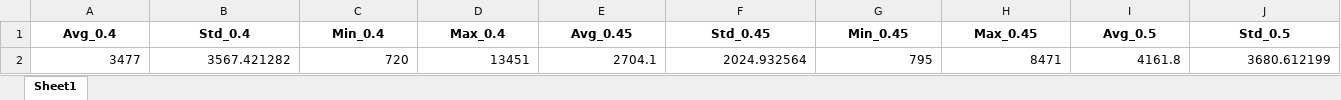
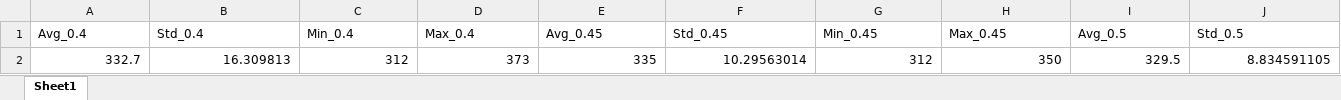
Before and after one commit to Lars-VU/Cart-Pole-Group-14-Assignment-RL, an Excel workbook: weights/noise_injection_results.xlsx, sheet Sheet1, drawn as a sheet; only a part is shown; values as stored, in another font and other column widths than the file's, no borders; removed rows and columns are numbered as before the commit, all else as after; rows hold the shown columns only; the diff covers the shown part only; the diff names each change by its address in the sheet, - before the commit and + after, or states it on an @@ line.

```diff
--- a/weights/noise_injection_results.xlsx (sheet Sheet1)
+++ b/weights/noise_injection_results.xlsx (sheet Sheet1)
@@ A1:J1 bold: on → off, alignment: center → left @@
-row 2: 3477 | 3567.421282 | 720 | 13451 | 2704.1 | 2024.932564 | 795 | 8471 | 4161.8 | 3680.612199
+row 2: 332.7 | 16.309813 | 312 | 373 | 335 | 10.29563014 | 312 | 350 | 329.5 | 8.834591105
```
Also changed, not shown: cell formats elsewhere in this sheet, weights/baseline_results.xlsx, weights/per_results.xlsx, 15 other files.
